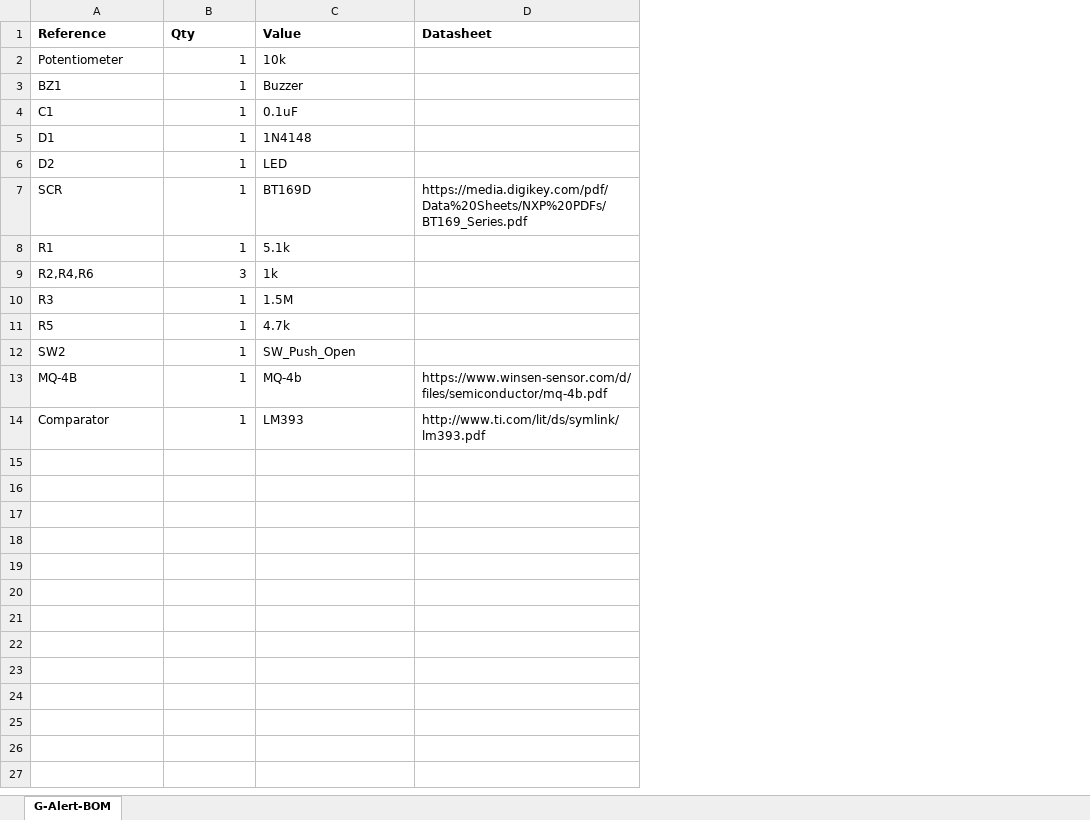
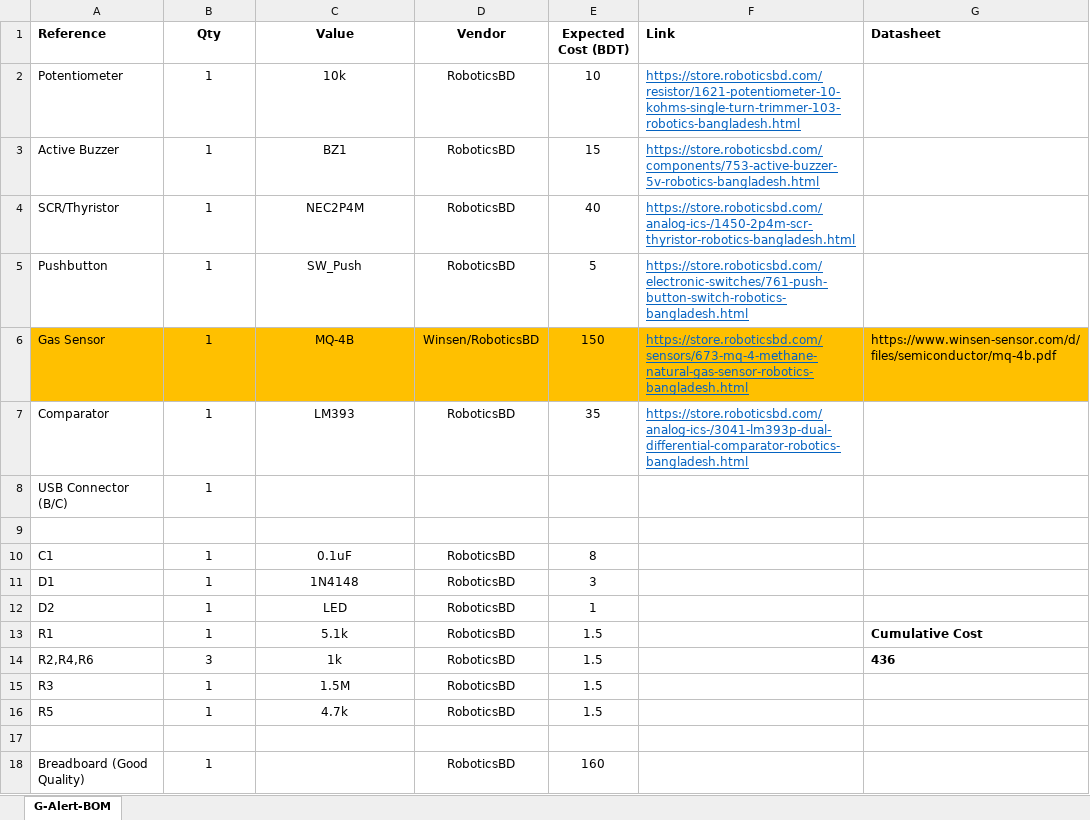
Before and after one commit to Saikat299792458/G-Alert, an Excel workbook: G-Alert-BOM.xlsx, sheet G-Alert-BOM, drawn as a sheet; values as stored, in another font and other column widths than the file's, no borders; removed rows and columns are numbered as before the commit, all else as after; the diff names each change by its address in the sheet, - before the commit and + after, or states it on an @@ line.

```diff
--- a/G-Alert-BOM.xlsx (sheet G-Alert-BOM)
+++ b/G-Alert-BOM.xlsx (sheet G-Alert-BOM)
+column D (Vendor), row 2: RoboticsBD; rows 10-16: all RoboticsBD
+column E (Expected Cost (BDT)), row 2: 10; rows 10-16: 8 | 3 | 1 | 1.5 | 1.5 | 1.5 | 1.5
+column F (Link), row 2: https://store.roboticsbd.com/resistor/1621-potentiometer-10-kohms-single-turn-trimmer-103-robotics-bangladesh.html
-B1:C1 alignment: left
+B1:C1 alignment: center
-B2 alignment: right
+B2 alignment: center
-C2 alignment: left
+C2 alignment: center
+row 3: Active Buzzer | 1 | BZ1 | RoboticsBD | 15 | https://store.roboticsbd.com/components/753-active-buzzer-5v-robotics-bangladesh.html
+row 4: SCR/Thyristor | 1 | NEC2P4M | RoboticsBD | 40 | https://store.roboticsbd.com/analog-ics-/1450-2p4m-scr-thyristor-robotics-bangladesh.html
+row 5: Pushbutton | 1 | SW_Push | RoboticsBD | 5 | https://store.roboticsbd.com/electronic-switches/761-push-button-switch-robotics-bangladesh.html
+row 6: Gas Sensor | 1 | MQ-4B | Winsen/RoboticsBD | 150 | https://store.roboticsbd.com/sensors/673-mq-4-methane-natural-gas-sensor-robotics-bangladesh.html | https://www.winsen-sensor.com/d/files/semiconductor/mq-4b.pdf
+row 7: Comparator | 1 | LM393 | RoboticsBD | 35 | https://store.roboticsbd.com/analog-ics-/3041-lm393p-dual-differential-comparator-robotics-bangladesh.html
+row 8: USB Connector (B/C) | 1
-row 9: BZ1 | 1 | Buzzer
+row 9: (empty)
-B10:B12 alignment: right
+B10:B12 alignment: center
-C10:C12 alignment: left
+C10:C12 alignment: center
-row 7: SCR | 1 | BT169D | https://media.digikey.com/pdf/Data%20Sheets/NXP%20PDFs/BT169_Series.pdf
-B13:B16 alignment: right
+B13:B16 alignment: center
-C13:C16 alignment: left
+C13:C16 alignment: center
-G13 (Datasheet): (empty)
+G13 (Datasheet): Cumulative Cost
-G14 (Datasheet): (empty)
+G14 (Datasheet): 436
-row 17: SW2 | 1 | SW_Push_Open
+row 17: (empty)
-row 13: MQ-4B | 1 | MQ-4b | https://www.winsen-sensor.com/d/files/semiconductor/mq-4b.pdf
-row 14: Comparator | 1 | LM393 | http://www.ti.com/lit/ds/symlink/lm393.pdf
+row 18: Breadboard (Good Quality) | 1 |  | RoboticsBD | 160
```
Also changed, not shown: 3 other files.
